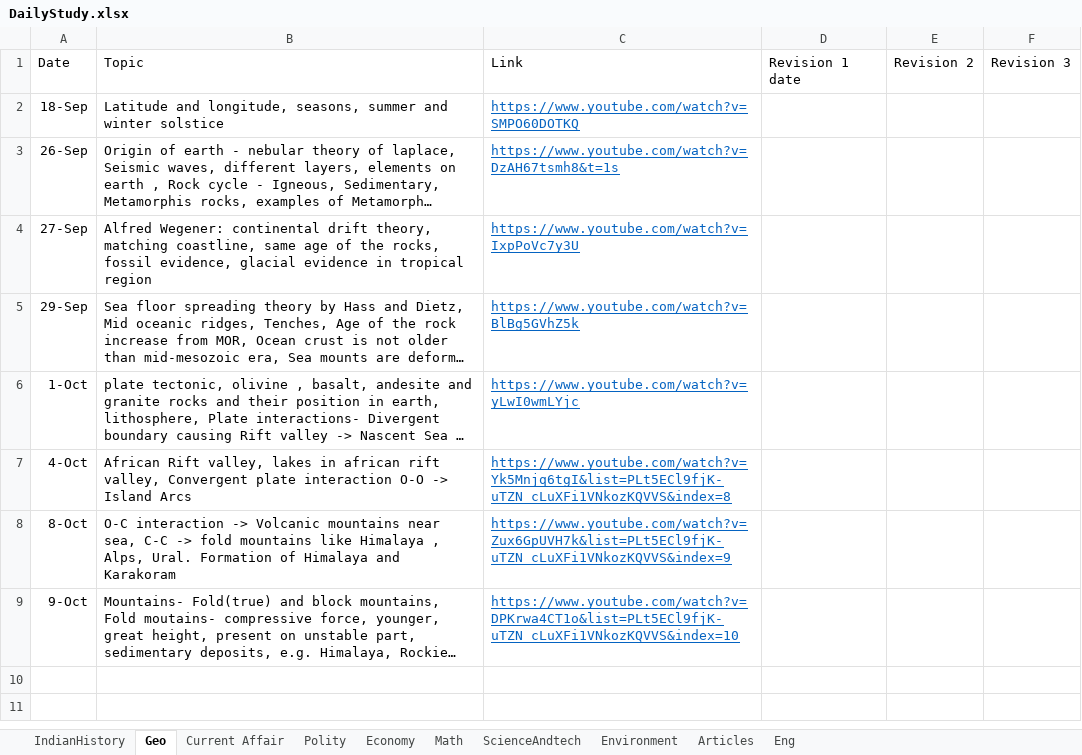
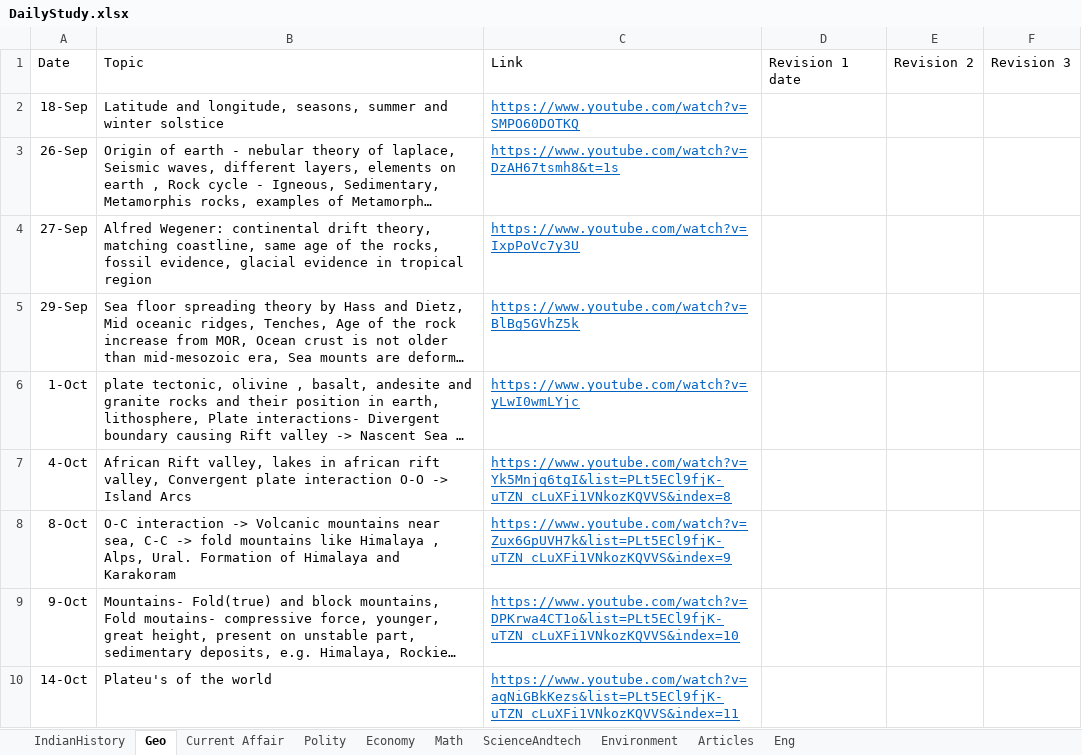
Before and after one commit to dipak004/Hello-word, an Excel workbook: DailyStudy.xlsx, sheet Geo, drawn as a sheet; long unchanged cells end in …; values as stored, in another font and other column widths than the file's, no borders; table styles not drawn; the diff names each change by its address in the sheet, - before the commit and + after, or states it on an @@ line.

```diff
--- a/DailyStudy.xlsx (sheet Geo)
+++ b/DailyStudy.xlsx (sheet Geo)
+row 10: 14-Oct | Plateu's of the world | https://www.youtube.com/watch?v=aqNiGBkKezs&list=PLt5ECl9fjK-uTZN_cLuXFi1VNkozKQVVS&index=11
```
Also changed, not shown: sheet IndianHistory, sheet Current Affair, 1 other file.
